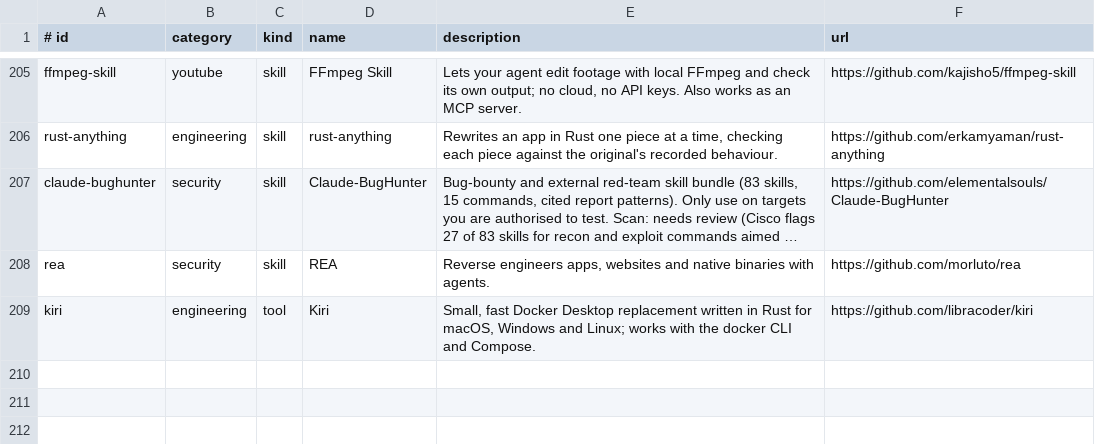
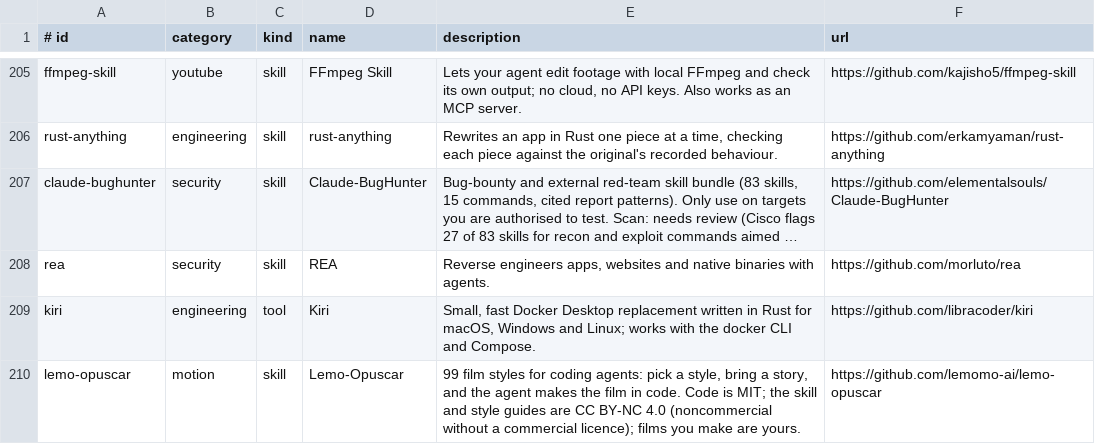
Before and after one commit to Z1esco/4rmory, a TSV file: catalog/armory.tsv, drawn as a sheet; only a part is shown, gaps mark what is left out; long unchanged cells end in …; the diff names each change by its address in the sheet, - before the commit and + after, or states it on an @@ line.

```diff
--- a/catalog/armory.tsv
+++ b/catalog/armory.tsv
+row 210: lemo-opuscar | motion | skill | Lemo-Opuscar | 99 film styles for coding agents: pick a style, bring a story, and the agent makes the film in code. Code is MIT; the skill and style guides are CC BY-NC 4.0 (noncommercial without a commercial licence); films you make are yours. | https://github.com/lemomo-ai/lemo-opuscar
```
Also changed, not shown: 3 other files.
